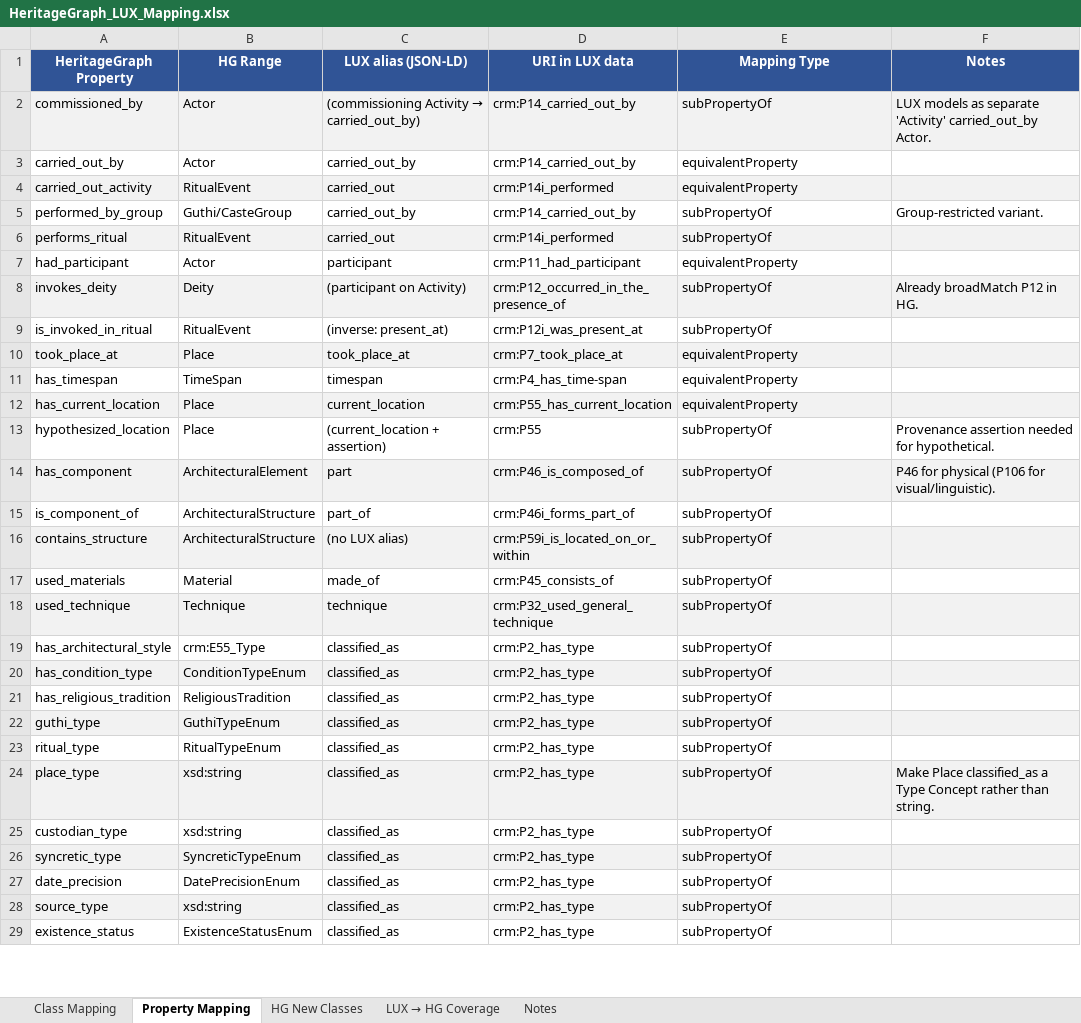
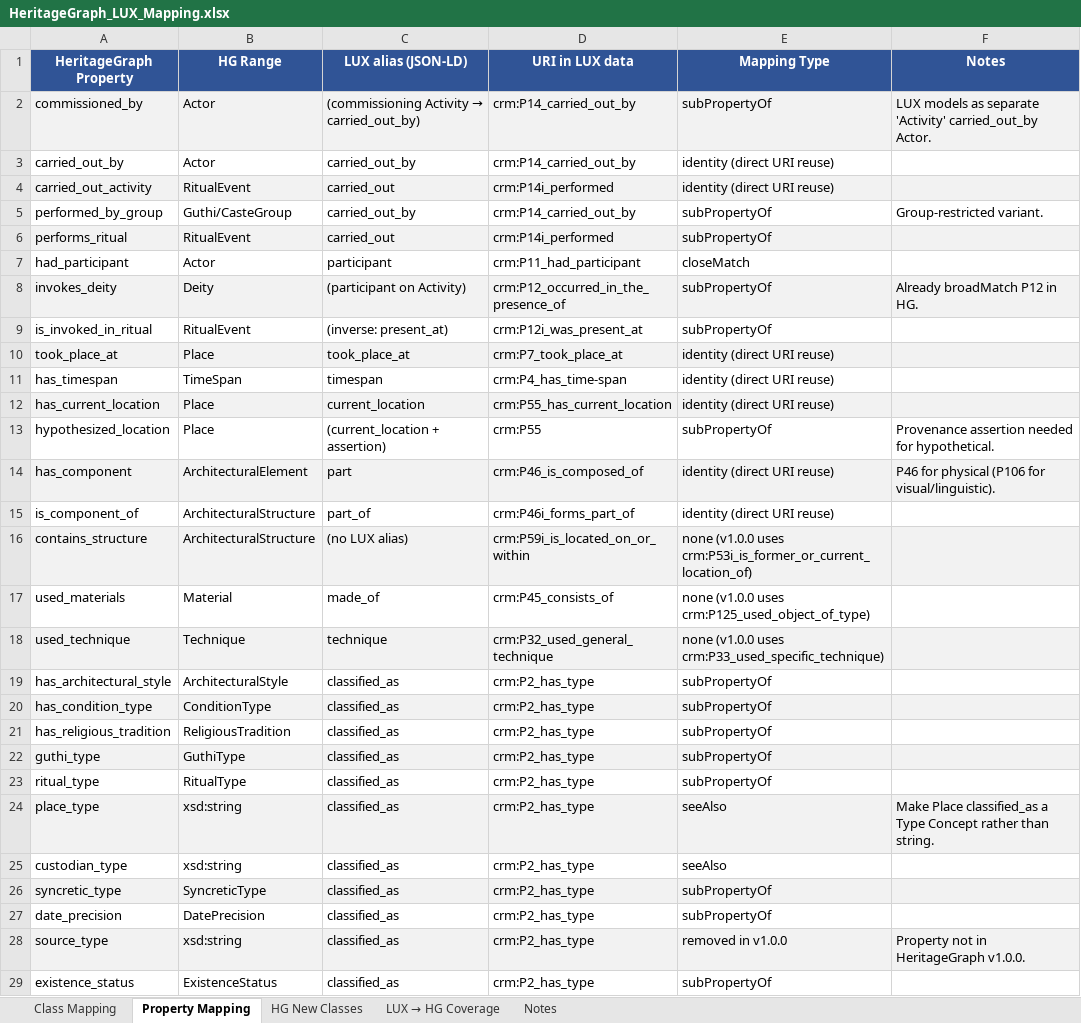
Before and after one commit to CAIRNepal/heritagegraphontology, an Excel workbook: heritagegraph-lux-migration/mapping/HeritageGraph_LUX_Mapping.xlsx, sheet Property Mapping, drawn as a sheet; only a part is shown; values as stored, in another font and other column widths than the file's, no borders; the diff covers the shown part only; the diff names each change by its address in the sheet, - before the commit and + after, or states it on an @@ line.

Commit message:
Sync the HeritageGraph-LUX migration folder to the current ontology
Same layout and method as the imported repository; only what the current
HeritageGraph requires is changed: namespace, ontology download path, every
HeritageGraph term resolved to its v1.0.0 IRI (renamed and removed terms
included), the alignment adapted (LUX-facing targets follow the Linked Art
context), migration/validation SPARQL and migrator templates, and the mapping
workbook regenerated with mapping/build_mapping.py. Historical run reports
are left unchanged.

```diff
--- a/heritagegraph-lux-migration/mapping/HeritageGraph_LUX_Mapping.xlsx (sheet Property Mapping)
+++ b/heritagegraph-lux-migration/mapping/HeritageGraph_LUX_Mapping.xlsx (sheet Property Mapping)
-E3:E4 (Mapping Type): equivalentProperty
+E3:E4 (Mapping Type): identity (direct URI reuse)
-E7 (Mapping Type): equivalentProperty
+E7 (Mapping Type): closeMatch
-E10:E12 (Mapping Type): equivalentProperty
+E10:E12 (Mapping Type): identity (direct URI reuse)
-E14:E15 (Mapping Type): subPropertyOf
+E14:E15 (Mapping Type): identity (direct URI reuse)
-E16 (Mapping Type): subPropertyOf
+E16 (Mapping Type): none (v1.0.0 uses crm:P53i_is_former_or_current_location_of)
-E17 (Mapping Type): subPropertyOf
+E17 (Mapping Type): none (v1.0.0 uses crm:P125_used_object_of_type)
-E18 (Mapping Type): subPropertyOf
+E18 (Mapping Type): none (v1.0.0 uses crm:P33_used_specific_technique)
-B19 (HG Range): crm:E55_Type
+B19 (HG Range): ArchitecturalStyle
-B20 (HG Range): ConditionTypeEnum
+B20 (HG Range): ConditionType
-B22 (HG Range): GuthiTypeEnum
+B22 (HG Range): GuthiType
-B23 (HG Range): RitualTypeEnum
+B23 (HG Range): RitualType
-E24:E25 (Mapping Type): subPropertyOf
+E24:E25 (Mapping Type): seeAlso
-B26 (HG Range): SyncreticTypeEnum
+B26 (HG Range): SyncreticType
-B27 (HG Range): DatePrecisionEnum
+B27 (HG Range): DatePrecision
-E28 (Mapping Type): subPropertyOf
+E28 (Mapping Type): removed in v1.0.0
-F28 (Notes): (empty)
+F28 (Notes): Property not in HeritageGraph v1.0.0.
-B29 (HG Range): ExistenceStatusEnum
+B29 (HG Range): ExistenceStatus
```
Also changed, not shown: 44 edited cells elsewhere in this sheet, sheet Class Mapping, sheet HG New Classes, sheet LUX → HG Coverage, 16 other files.
